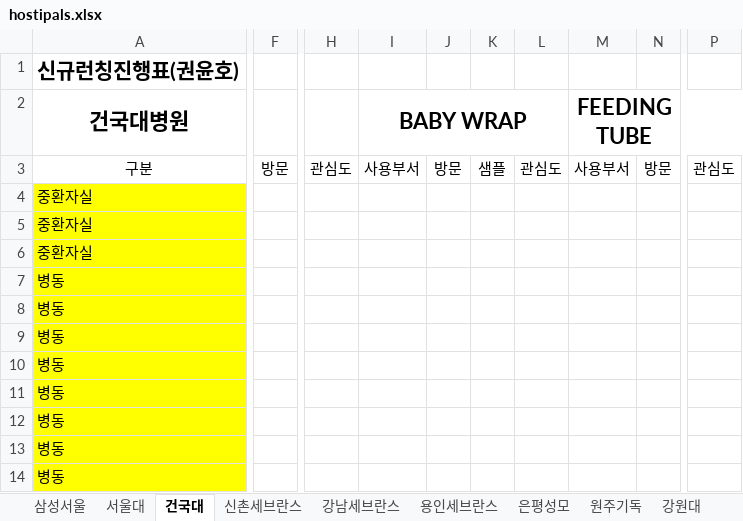
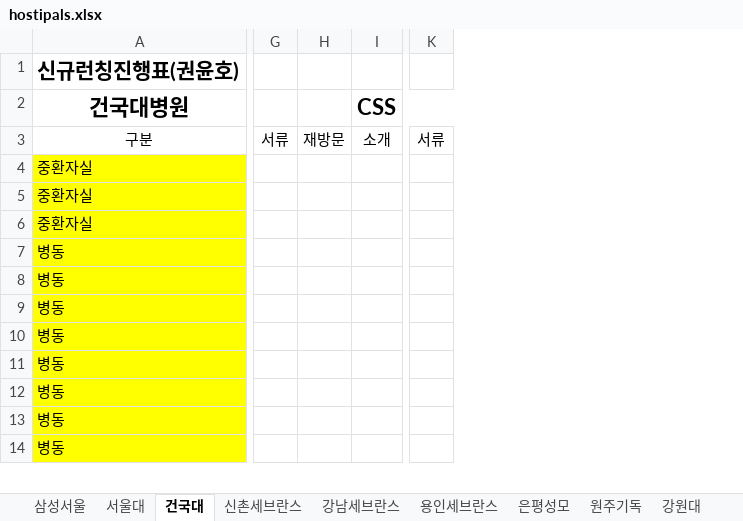
Before and after one commit to eddie8615/firestore_import, an Excel workbook: dataset/hostipals.xlsx, sheet 건국대, drawn as a sheet; only a part is shown, gaps mark what is left out; values as stored, in another font and other column widths than the file's, no borders; removed rows and columns are numbered as before the commit, all else as after; the diff covers the shown part only; the diff names each change by its address in the sheet, - before the commit and + after, or states it on an @@ line.

```diff
--- a/dataset/hostipals.xlsx (sheet 건국대)
+++ b/dataset/hostipals.xlsx (sheet 건국대)
-column F, row 3: 방문
-column H, row 3: 관심도
-column I (BABY WRAP), row 3: 사용부서
-column J, row 3: 방문
-column K, row 3: 샘플
-column L, row 3: 관심도
-column M (FEEDING TUBE), row 3: 사용부서
-column N, row 3: 방문
+column G, row 3: 서류
+column H, row 3: 재방문
+column I (CSS), row 3: 소개
-column P, row 3: 관심도
+column K, row 3: 서류
```
Also changed, not shown: 9 added columns and 1 edited cell elsewhere in this sheet, sheet 서울대, sheet 삼성서울, sheet 은평성모, 8 other files.
